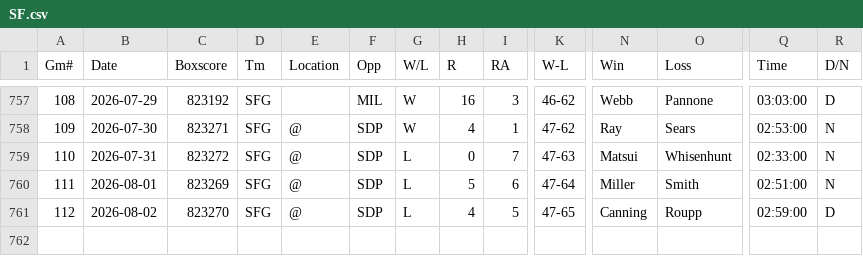
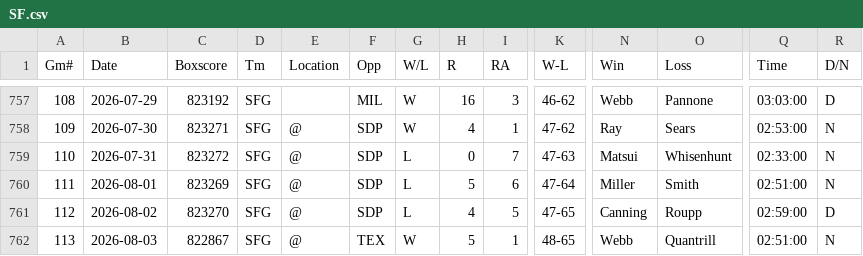
Before and after one commit to ironmanics/mlb-data, a CSV file: data/gamelogs/SF.csv, drawn as a sheet; only a part is shown, gaps mark what is left out; rows hold the shown columns only; the diff names each change by its address in the sheet, - before the commit and + after, or states it on an @@ line.

Commit message:
Add 1 game(s) for SF — 2026-08-04

```diff
--- a/data/gamelogs/SF.csv
+++ b/data/gamelogs/SF.csv
+row 762: 113 | 2026-08-03 | 822867 | SFG | @ | TEX | W | 5 | 1 | 48-65 | Webb | Quantrill | 02:51:00 | N
```
